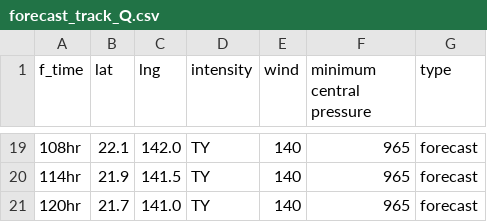
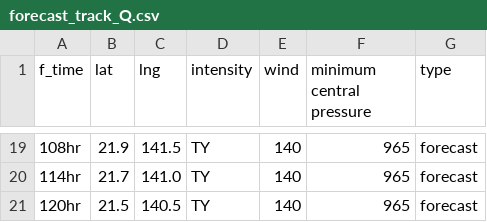
Before and after one commit to zax41006-bot/TC-Track, a CSV file: forecast_track_Q.csv, drawn as a sheet; only a part is shown, gaps mark what is left out; the diff covers the shown part only.

```diff
--- a/forecast_track_Q.csv
+++ b/forecast_track_Q.csv
@@ -19,3 +19,3 @@
-108hr,22.1,142.0,TY,140,965,forecast
-114hr,21.9,141.5,TY,140,965,forecast
-120hr,21.7,141.0,TY,140,965,forecast
+108hr,21.9,141.5,TY,140,965,forecast
+114hr,21.7,141.0,TY,140,965,forecast
+120hr,21.5,140.5,TY,140,965,forecast
```
Also changed, not shown: 61 edited cells elsewhere in this file.
